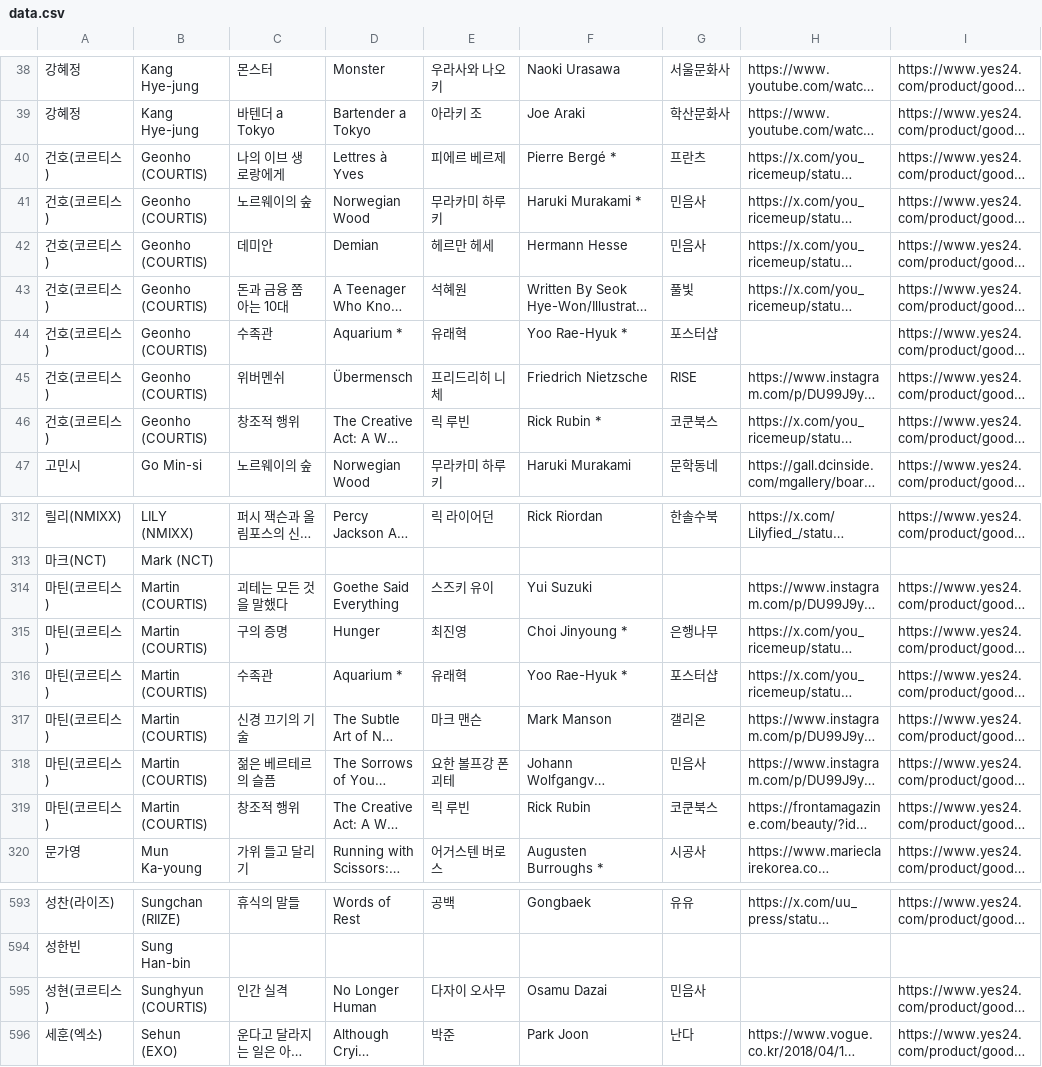
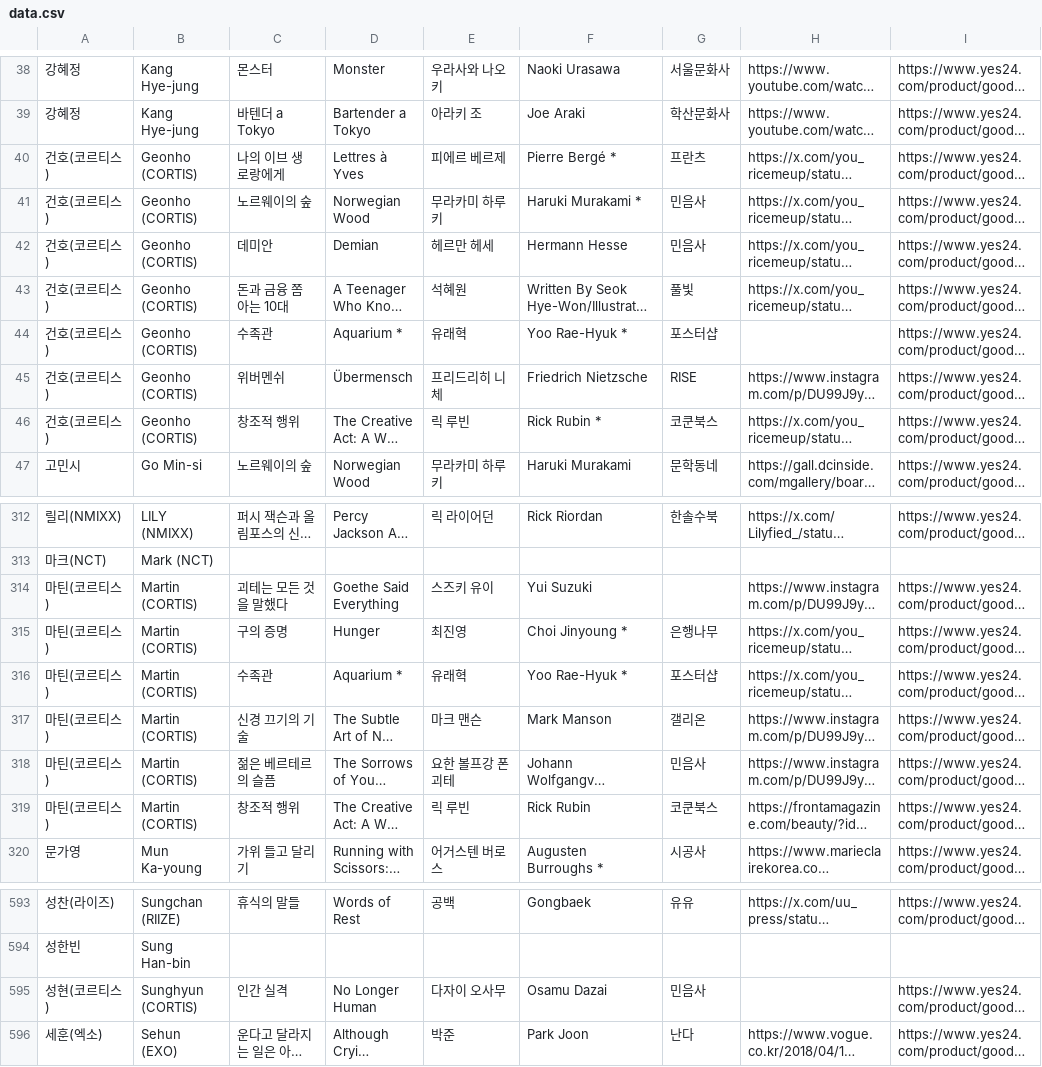
Before and after one commit to hwiruruk/favoread, a CSV file: data.csv, drawn as a sheet; only a part is shown, gaps mark what is left out; long unchanged cells end in …; the diff names each change by its address in the sheet, - before the commit and + after, or states it on an @@ line.

```diff
--- a/data.csv
+++ b/data.csv
-B40:B46: Geonho (COURTIS)
+B40:B46: Geonho (CORTIS)
-B314:B319: Martin (COURTIS)
+B314:B319: Martin (CORTIS)
-B595: Sunghyun (COURTIS)
+B595: Sunghyun (CORTIS)
```
Also changed, not shown: 4 other files.
